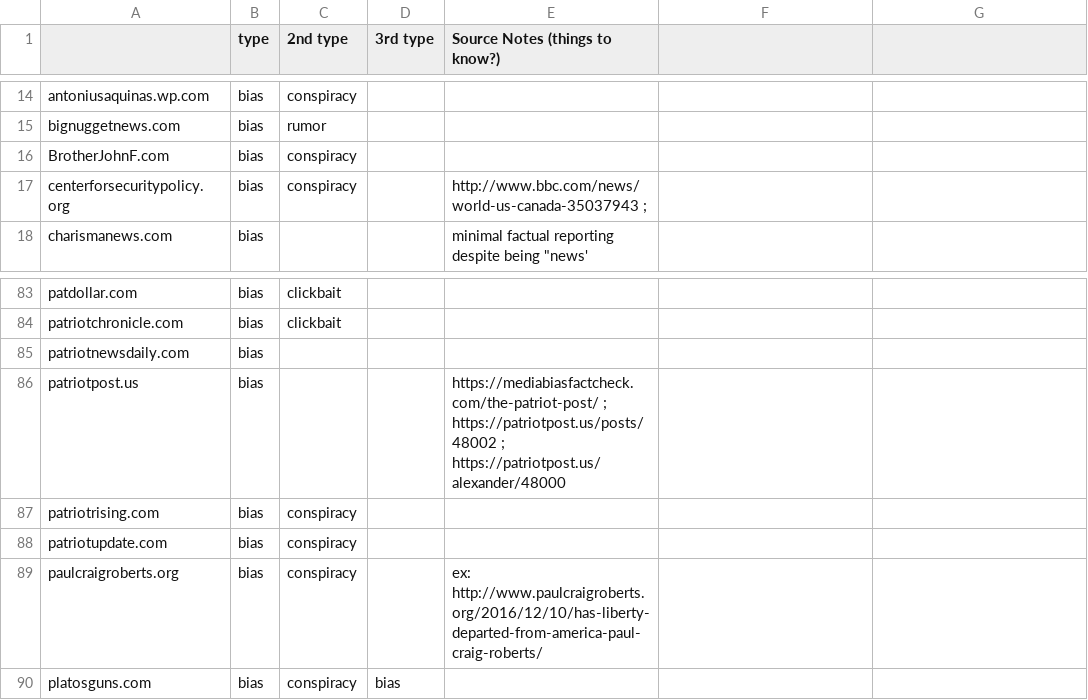
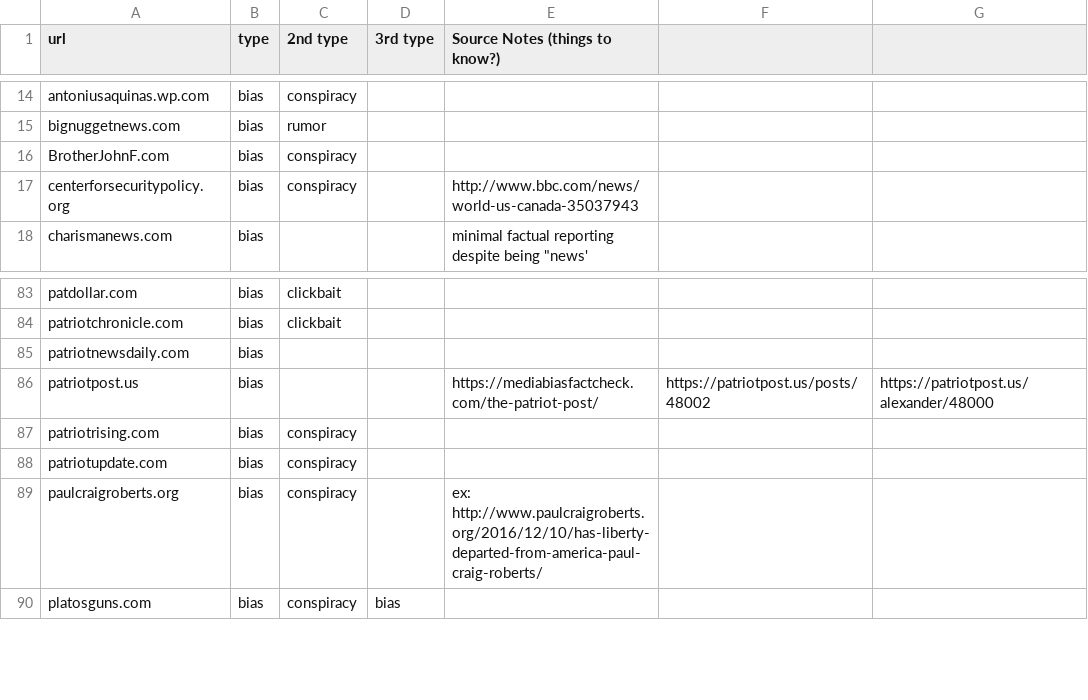
Before and after one commit to nicoheidtke/aihackathon, a CSV file: sources.csv, drawn as a sheet; only a part is shown, gaps mark what is left out; the diff names each change by its address in the sheet, - before the commit and + after, or states it on an @@ line.

Commit message:
sources fixed

```diff
--- a/sources.csv
+++ b/sources.csv
-A1: (empty)
+A1: url
-E17 (Source Notes (things to know?)): http://www.bbc.com/news/world-us-canada-35037943 ;
+E17 (Source Notes (things to know?)): http://www.bbc.com/news/world-us-canada-35037943
-E86 (Source Notes (things to know?)): https://mediabiasfactcheck.com/the-patriot-post/ ; https://patriotpost.us/posts/48002 ; https://patriotpost.us/alexander/48000
+E86 (Source Notes (things to know?)): https://mediabiasfactcheck.com/the-patriot-post/
-F86: (empty)
+F86: https://patriotpost.us/posts/48002
-G86: (empty)
+G86: https://patriotpost.us/alexander/48000
```
